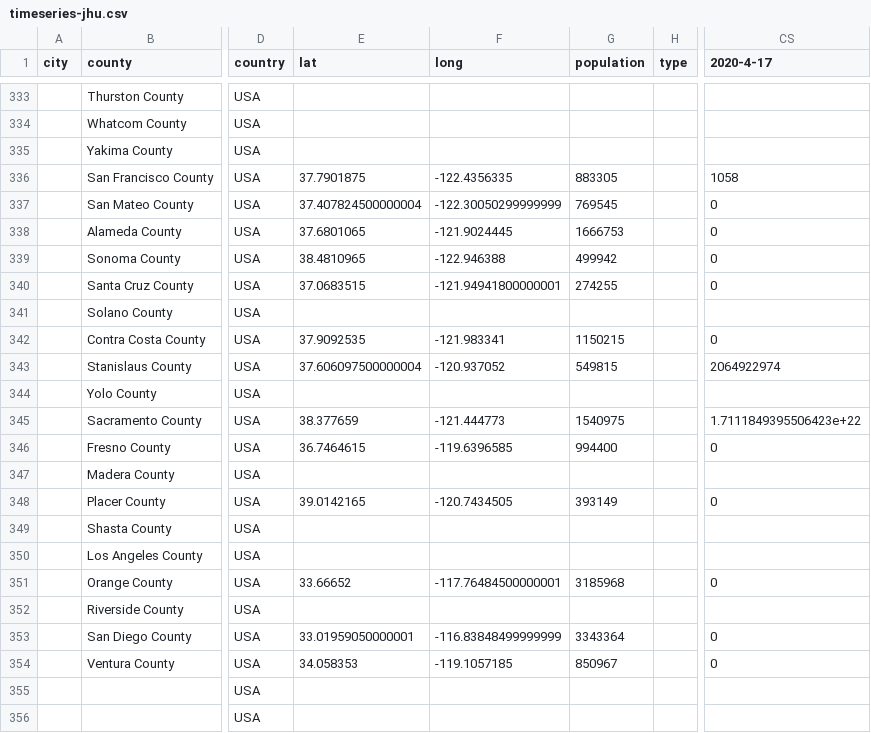
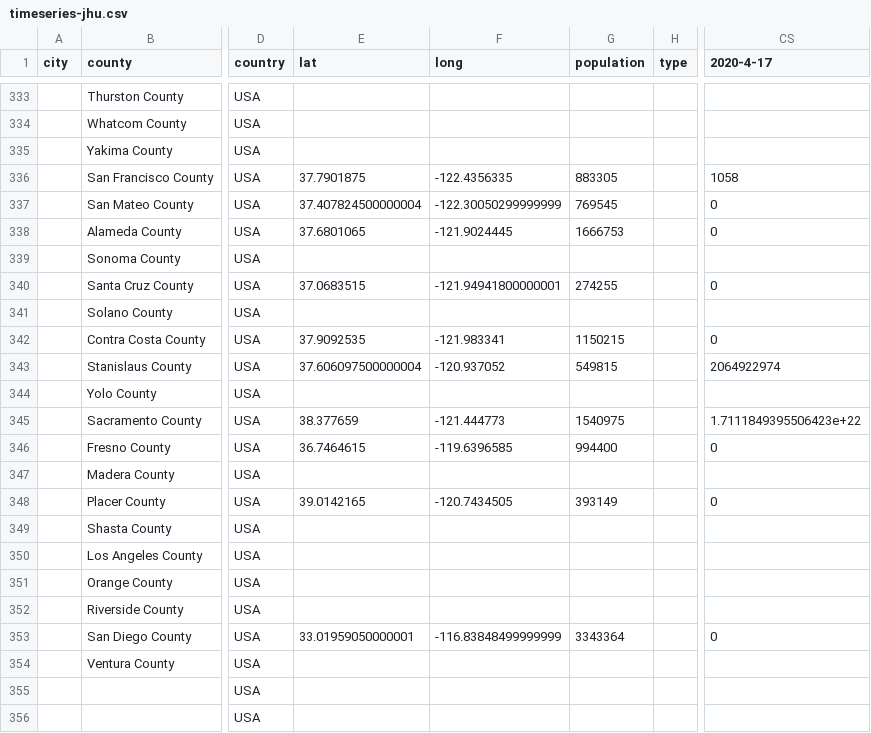
Before and after one commit to qgolsteyn/coronadatascraper, a CSV file: timeseries-jhu.csv, drawn as a sheet; only a part is shown, gaps mark what is left out; the diff names each change by its address in the sheet, - before the commit and + after, or states it on an @@ line.

```diff
--- a/timeseries-jhu.csv
+++ b/timeseries-jhu.csv
-E339 (lat): 38.4810965
+E339 (lat): (empty)
-F339 (long): -122.946388
+F339 (long): (empty)
-G339 (population): 499942
+G339 (population): (empty)
-CS339 (2020-4-17): 0
+CS339 (2020-4-17): (empty)
-E351 (lat): 33.66652
+E351 (lat): (empty)
-F351 (long): -117.76484500000001
+F351 (long): (empty)
-G351 (population): 3185968
+G351 (population): (empty)
-CS351 (2020-4-17): 0
+CS351 (2020-4-17): (empty)
-E354 (lat): 34.058353
+E354 (lat): (empty)
-F354 (long): -119.1057185
+F354 (long): (empty)
-G354 (population): 850967
+G354 (population): (empty)
-CS354 (2020-4-17): 0
+CS354 (2020-4-17): (empty)
```
Also changed, not shown: timeseries.csv, 1 other file.
